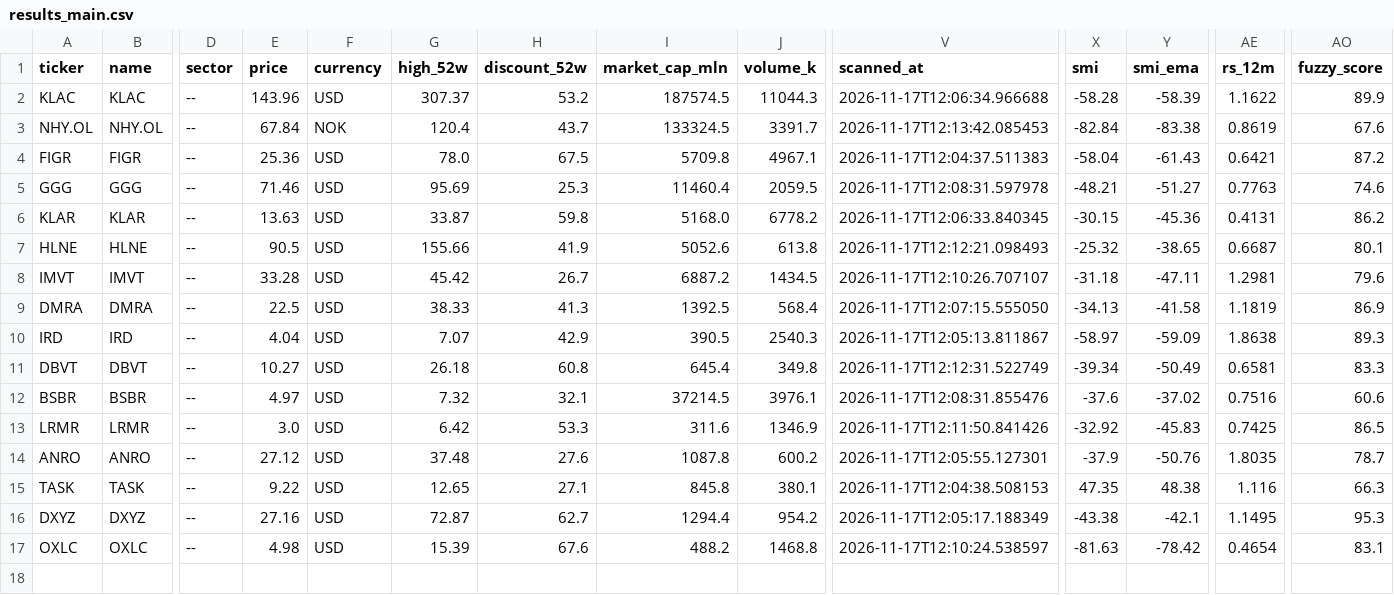
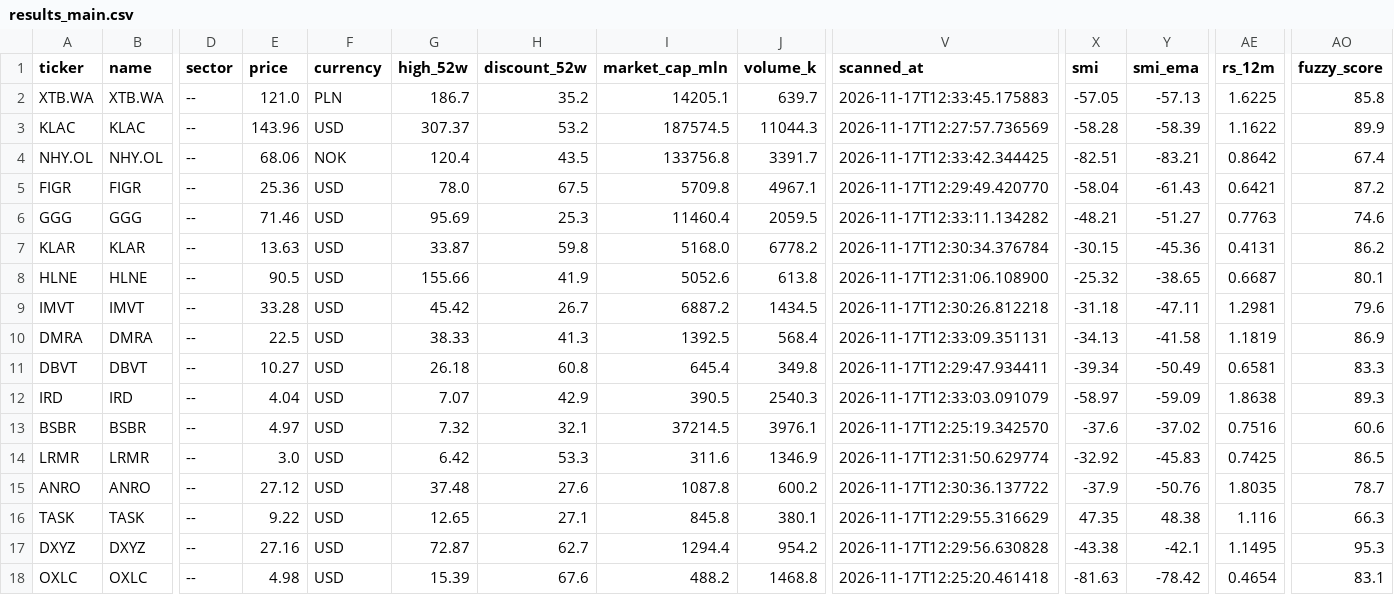
Before and after one commit to Heki-PM/stock-screener, a CSV file: results/results_main.csv, drawn as a sheet; only a part is shown, gaps mark what is left out; removed rows and columns are numbered as before the commit, all else as after; rows hold the shown columns only; the diff names each change by its address in the sheet, - before the commit and + after, or states it on an @@ line.

```diff
--- a/results/results_main.csv
+++ b/results/results_main.csv
+row 2: XTB.WA | XTB.WA | -- | 121.0 | PLN | 186.7 | 35.2 | 14205.1 | 639.7 | 2026-11-17T12:33:45.175883 | -57.05 | -57.13 | 1.6225 | 85.8
-V3 (scanned_at): 2026-11-17T12:06:34.966688
+V3 (scanned_at): 2026-11-17T12:27:57.736569
-E4 (price): 67.84
+E4 (price): 68.06
-H4 (discount_52w): 43.7
+H4 (discount_52w): 43.5
-I4 (market_cap_mln): 133324.5
+I4 (market_cap_mln): 133756.8
-V4 (scanned_at): 2026-11-17T12:13:42.085453
+V4 (scanned_at): 2026-11-17T12:33:42.344425
-X4 (smi): -82.84
+X4 (smi): -82.51
-Y4 (smi_ema): -83.38
+Y4 (smi_ema): -83.21
-AE4 (rs_12m): 0.8619
+AE4 (rs_12m): 0.8642
-AO4 (fuzzy_score): 67.6
+AO4 (fuzzy_score): 67.4
-V5 (scanned_at): 2026-11-17T12:04:37.511383
+V5 (scanned_at): 2026-11-17T12:29:49.420770
-V6 (scanned_at): 2026-11-17T12:08:31.597978
+V6 (scanned_at): 2026-11-17T12:33:11.134282
-V7 (scanned_at): 2026-11-17T12:06:33.840345
+V7 (scanned_at): 2026-11-17T12:30:34.376784
-V8 (scanned_at): 2026-11-17T12:12:21.098493
+V8 (scanned_at): 2026-11-17T12:31:06.108900
-V9 (scanned_at): 2026-11-17T12:10:26.707107
+V9 (scanned_at): 2026-11-17T12:30:26.812218
-V10 (scanned_at): 2026-11-17T12:07:15.555050
+V10 (scanned_at): 2026-11-17T12:33:09.351131
-row 10: IRD | IRD | -- | 4.04 | USD | 7.07 | 42.9 | 390.5 | 2540.3 | 2026-11-17T12:05:13.811867 | -58.97 | -59.09 | 1.8638 | 89.3
-V11 (scanned_at): 2026-11-17T12:12:31.522749
+V11 (scanned_at): 2026-11-17T12:29:47.934411
+row 12: IRD | IRD | -- | 4.04 | USD | 7.07 | 42.9 | 390.5 | 2540.3 | 2026-11-17T12:33:03.091079 | -58.97 | -59.09 | 1.8638 | 89.3
-V13 (scanned_at): 2026-11-17T12:08:31.855476
+V13 (scanned_at): 2026-11-17T12:25:19.342570
-V14 (scanned_at): 2026-11-17T12:11:50.841426
+V14 (scanned_at): 2026-11-17T12:31:50.629774
-V15 (scanned_at): 2026-11-17T12:05:55.127301
+V15 (scanned_at): 2026-11-17T12:30:36.137722
-V16 (scanned_at): 2026-11-17T12:04:38.508153
+V16 (scanned_at): 2026-11-17T12:29:55.316629
-V17 (scanned_at): 2026-11-17T12:05:17.188349
+V17 (scanned_at): 2026-11-17T12:29:56.630828
-V18 (scanned_at): 2026-11-17T12:10:24.538597
+V18 (scanned_at): 2026-11-17T12:25:20.461418
```
Also changed, not shown: results/results.csv, 12 other files.
